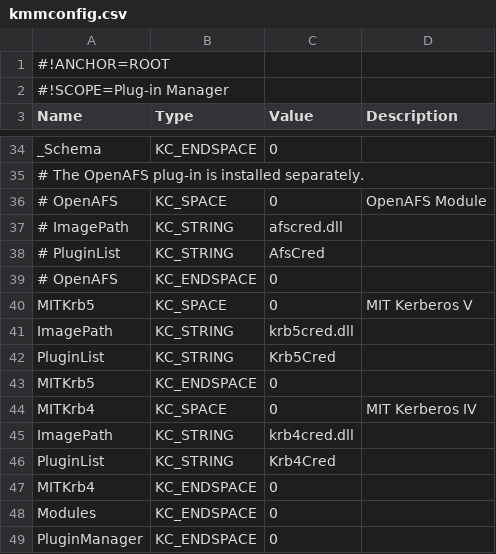
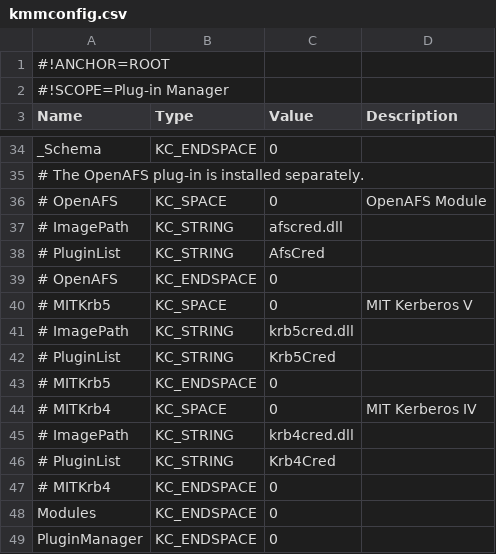
Before and after one commit to secure-endpoints/netidmgr, a CSV file: kmm/kmmconfig.csv, drawn as a sheet; only a part is shown, gaps mark what is left out; the diff names each change by its address in the sheet, - before the commit and + after, or states it on an @@ line.

```diff
--- a/kmm/kmmconfig.csv
+++ b/kmm/kmmconfig.csv
-A40 (Name): MITKrb5
+A40 (Name): # MITKrb5
-A41 (Name): ImagePath
+A41 (Name): # ImagePath
-A42 (Name): PluginList
+A42 (Name): # PluginList
-A43 (Name): MITKrb5
+A43 (Name): # MITKrb5
-A44 (Name): MITKrb4
+A44 (Name): # MITKrb4
-A45 (Name): ImagePath
+A45 (Name): # ImagePath
-A46 (Name): PluginList
+A46 (Name): # PluginList
-A47 (Name): MITKrb4
+A47 (Name): # MITKrb4
```
Also changed, not shown: 13 other files.
